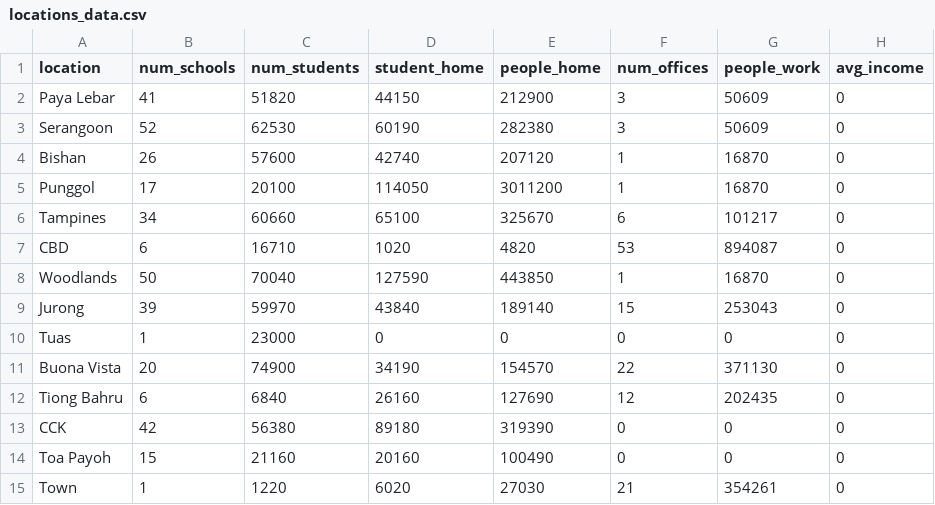
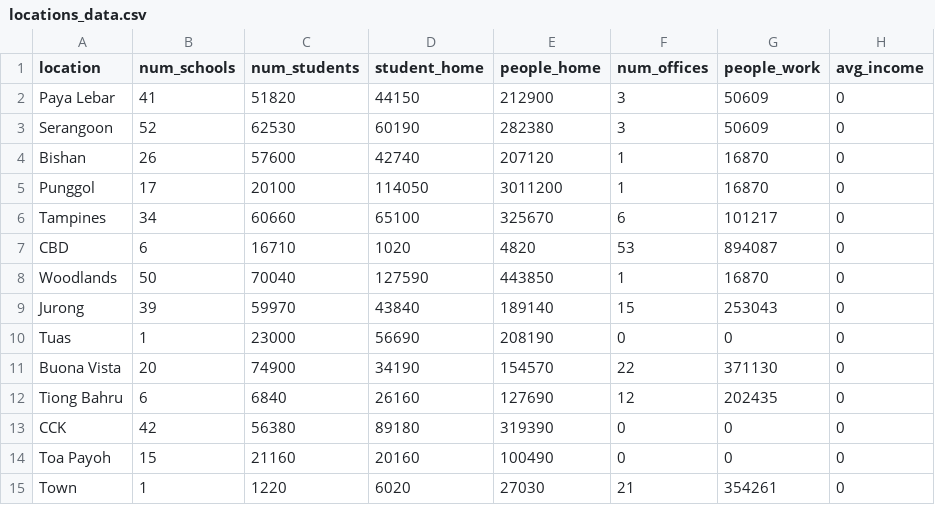
Before and after one commit to reoneo97/transport-abm, a CSV file: data/locations_data.csv, drawn as a sheet.

Commit message:
Update locations_data.csv

```diff
--- a/data/locations_data.csv
+++ b/data/locations_data.csv
@@ -9,3 +9,3 @@ Woodlands,50,70040,127590,443850,1,16870,0
 Jurong,39,59970,43840,189140,15,253043,0
-Tuas,1,23000,0,0,0,0,0
+Tuas,1,23000,56690,208190,0,0,0
 Buona Vista,20,74900,34190,154570,22,371130,0
```
